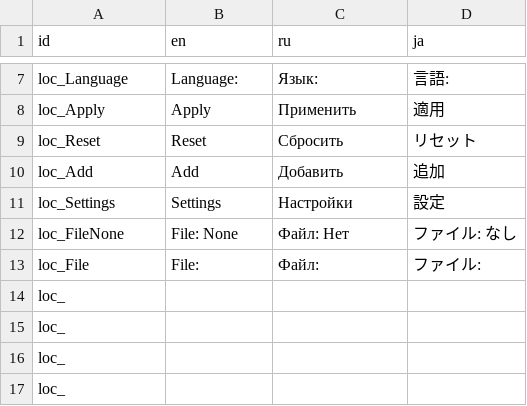
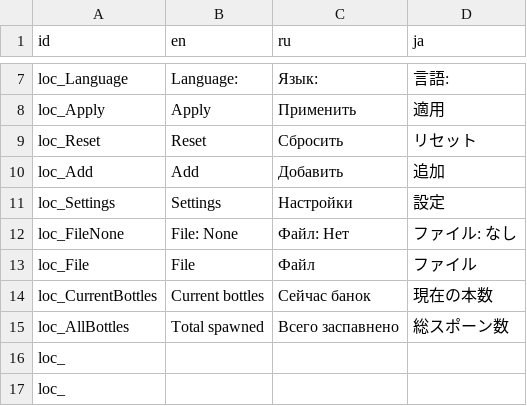
Before and after one commit to Xe54X/BottleTea, a CSV file: Localization/BottleTea.csv, drawn as a sheet; only a part is shown, gaps mark what is left out.

Commit message:
Localization

```diff
--- a/Localization/BottleTea.csv
+++ b/Localization/BottleTea.csv
@@ -12,5 +12,5 @@ loc_Settings,Settings,Настройки,設定
 loc_FileNone,File: None,Файл: Нет,ファイル: なし
-loc_File,File:,Файл:,ファイル:
-loc_,,,
-loc_,,,
+loc_File,File,Файл,ファイル
+loc_CurrentBottles,Current bottles,Сейчас банок,現在の本数
+loc_AllBottles,Total spawned,Всего заспавнено,総スポーン数
 loc_,,,
```
Also changed, not shown: 12 other files.
